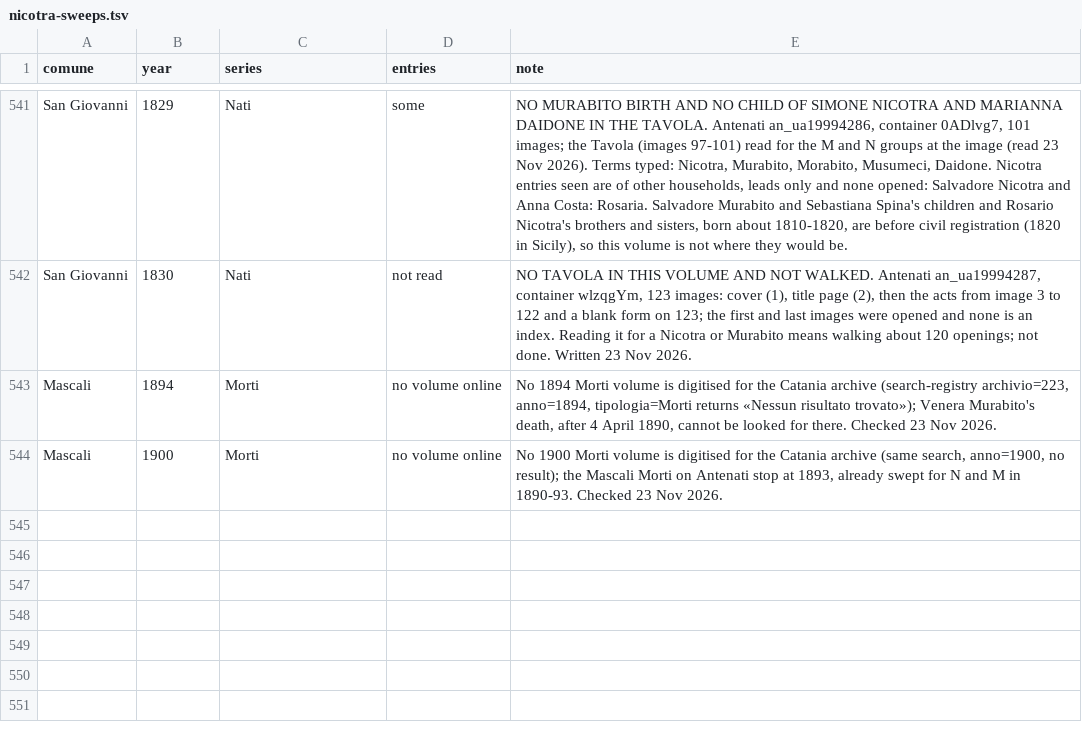
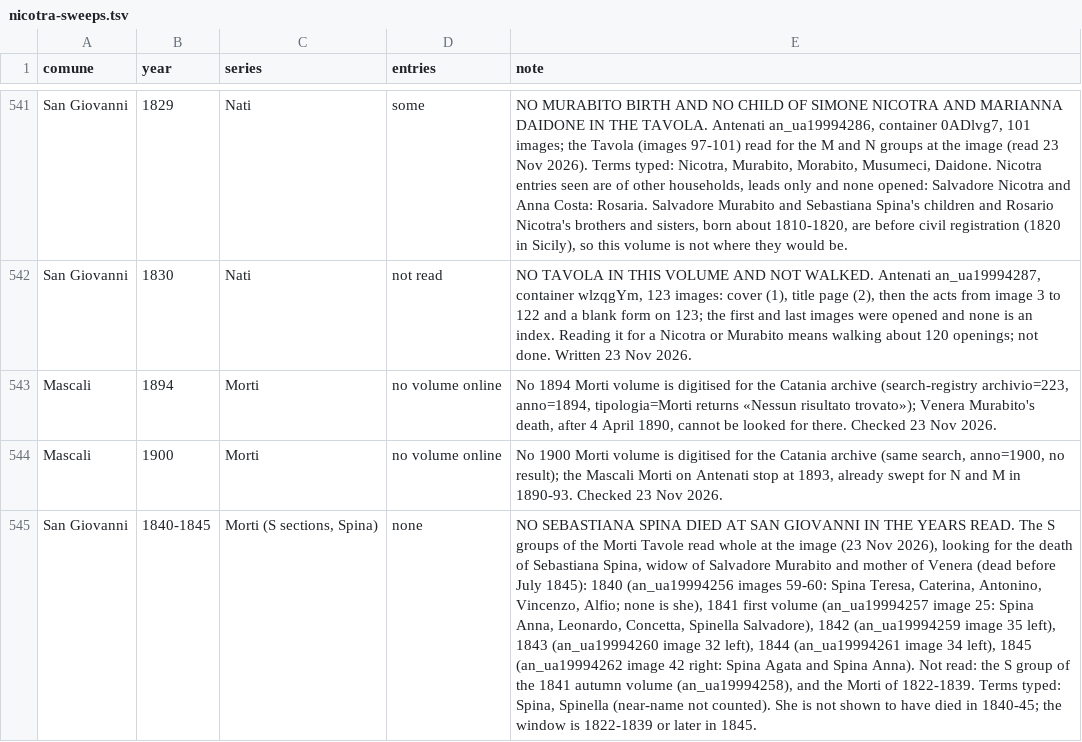
Before and after one commit to daviddef/TheMazza, a TSV file: data/nicotra-sweeps.tsv, drawn as a sheet; only a part is shown, gaps mark what is left out; the diff names each change by its address in the sheet, - before the commit and + after, or states it on an @@ line.

```diff
--- a/data/nicotra-sweeps.tsv
+++ b/data/nicotra-sweeps.tsv
+row 545: San Giovanni | 1840-1845 | Morti (S sections, Spina) | none | NO SEBASTIANA SPINA DIED AT SAN GIOVANNI IN THE YEARS READ. The S groups of the Morti Tavole read whole at the image (23 Nov 2026), looking for the death of Sebastiana Spina, widow of Salvadore Murabito and mother of Venera (dead before July 1845): 1840 (an_ua19994256 images 59-60: Spina Teresa, Caterina, Antonino, Vincenzo, Alfio; none is she), 1841 first volume (an_ua19994257 image 25: Spina Anna, Leonardo, Concetta, Spinella Salvadore), 1842 (an_ua19994259 image 35 left), 1843 (an_ua19994260 image 32 left), 1844 (an_ua19994261 image 34 left), 1845 (an_ua19994262 image 42 right: Spina Agata and Spina Anna). Not read: the S group of the 1841 autumn volume (an_ua19994258), and the Morti of 1822-1839. Terms typed: Spina, Spinella (near-name not counted). She is not shown to have died in 1840-45; the window is 1822-1839 or later in 1845.
```
Also changed, not shown: data/documented-additions.tsv, 7 other files.
